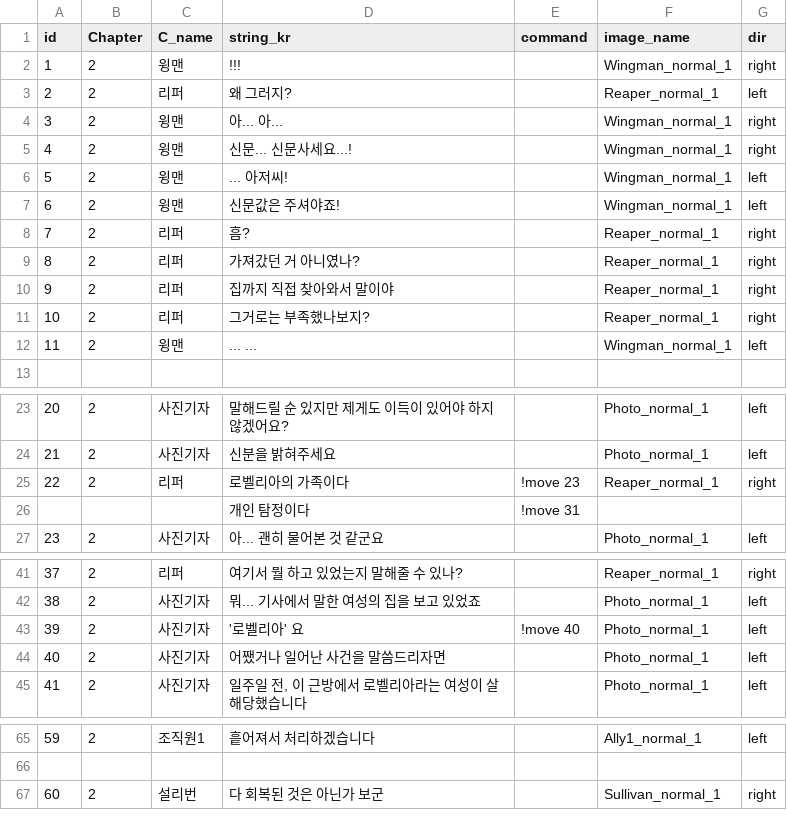
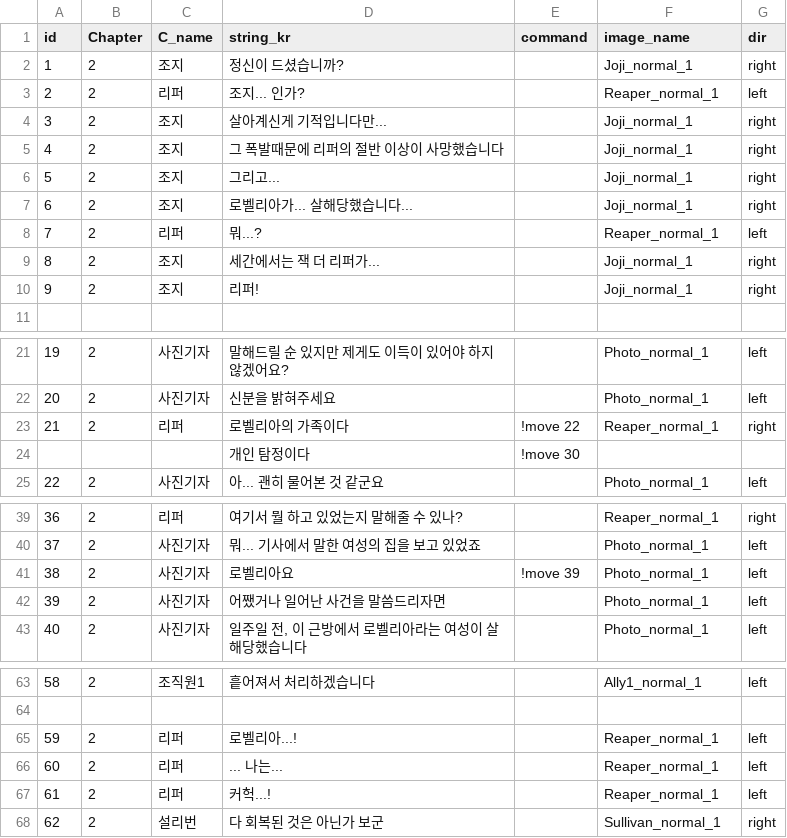
Before and after one commit to heyhobeach/ChasingFox-Dream-ver.2, a CSV file: Assets/Resources/FindTest/KOR/Chapter2/Chapter2.csv, drawn as a sheet; only a part is shown, gaps mark what is left out; removed rows and columns are numbered as before the commit, all else as after; the diff covers the shown part only; the diff names each change by its address in the sheet, - before the commit and + after, or states it on an @@ line.

Commit message:
dialogue(csv)_fix

```diff
--- a/Assets/Resources/FindTest/KOR/Chapter2/Chapter2.csv
+++ b/Assets/Resources/FindTest/KOR/Chapter2/Chapter2.csv
-row 2: 1 | 2 | 윙맨 | !!! |  | Wingman_normal_1 | right
+row 2: 1 | 2 | 조지 | 정신이 드셨습니까? |  | Joji_normal_1 | right
-D3 (string_kr): 왜 그러지?
+D3 (string_kr): 조지... 인가?
+row 4: 3 | 2 | 조지 | 살아계신게 기적입니다만... |  | Joji_normal_1 | right
+row 5: 4 | 2 | 조지 | 그 폭발때문에 리퍼의 절반 이상이 사망했습니다 |  | Joji_normal_1 | right
+row 6: 5 | 2 | 조지 | 그리고... |  | Joji_normal_1 | right
@@ column A (id) renumbered from row 7 down @@
-C7 (C_name): 윙맨
+C7 (C_name): 조지
-D7 (string_kr): 아... 아...
+D7 (string_kr): 로벨리아가... 살해당했습니다...
-F7 (image_name): Wingman_normal_1
+F7 (image_name): Joji_normal_1
-row 5: 4 | 2 | 윙맨 | 신문... 신문사세요...! |  | Wingman_normal_1 | right
-row 6: 5 | 2 | 윙맨 | ... 아저씨! |  | Wingman_normal_1 | left
-row 7: 6 | 2 | 윙맨 | 신문값은 주셔야죠! |  | Wingman_normal_1 | left
-D8 (string_kr): 흠?
+D8 (string_kr): 뭐...?
-G8 (dir): right
+G8 (dir): left
-row 9: 8 | 2 | 리퍼 | 가져갔던 거 아니였나? |  | Reaper_normal_1 | right
-row 10: 9 | 2 | 리퍼 | 집까지 직접 찾아와서 말이야 |  | Reaper_normal_1 | right
-row 11: 10 | 2 | 리퍼 | 그거로는 부족했나보지? |  | Reaper_normal_1 | right
-row 12: 11 | 2 | 윙맨 | ... ... |  | Wingman_normal_1 | left
+row 9: 8 | 2 | 조지 | 세간에서는 잭 더 리퍼가... |  | Joji_normal_1 | right
+row 10: 9 | 2 | 조지 | 리퍼! |  | Joji_normal_1 | right
-E23 (command): !move 23
+E23 (command): !move 22
-E24 (command): !move 31
+E24 (command): !move 30
-D41 (string_kr): '로벨리아' 요
+D41 (string_kr): 로벨리아요
-E41 (command): !move 40
+E41 (command): !move 39
+row 65: 59 | 2 | 리퍼 | 로벨리아...! |  | Reaper_normal_1 | left
+row 66: 60 | 2 | 리퍼 | ... 나는... |  | Reaper_normal_1 | left
+row 67: 61 | 2 | 리퍼 | 커헉...! |  | Reaper_normal_1 | left
```
Also changed, not shown: 3 added rows, 9 removed rows and 14 edited cells elsewhere in this file.
